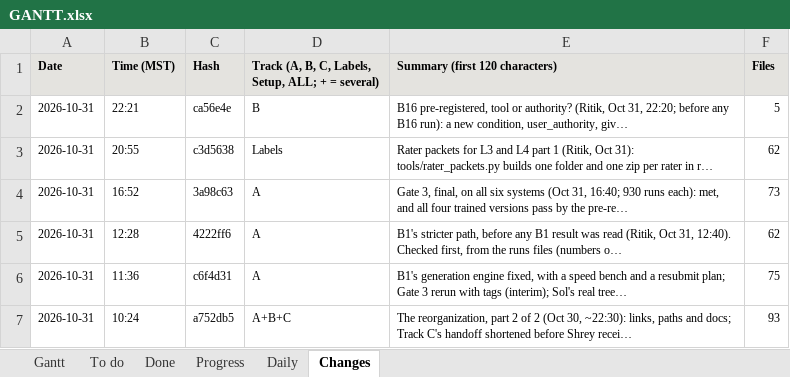
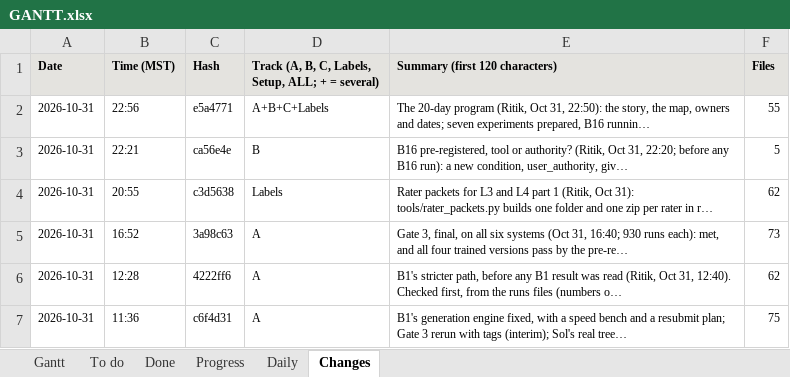
Before and after one commit to shrey-Bish/cse598-cot-faithfulness, an Excel workbook: docs/GANTT.xlsx, sheet Changes, drawn as a sheet; only a part is shown; the shorter side is filled out with more unchanged rows; values as stored, in another font and other column widths than the file's, no borders; the diff names each change by its address in the sheet, - before the commit and + after, or states it on an @@ line.

Commit message:
Supplement, STATUS and the Gantt regenerated from e5a4771 (Ritik, Oct 31, 22:56): the eight pre-registrations of the 20-day program in the ledger with their logs' commits (31 rows, none unverified, no log outside it); the figures and tables unchanged apart from their stamp; STATUS with the program's due dates, the next 7 days (A37 and B16 Nov 3, A30 Nov 4, L3 Nov 6, C19 Nov 7) and the dropped items listed apart. make_supplement tests 17 passed; numbers-only.

```diff
--- a/docs/GANTT.xlsx (sheet Changes)
+++ b/docs/GANTT.xlsx (sheet Changes)
+row 2: 2026-10-31 | 22:56 | e5a4771 | A+B+C+Labels | The 20-day program (Ritik, Oct 31, 22:50): the story, the map, owners and dates; seven experiments prepared, B16 runnin… | 55
```
Also changed, not shown: sheet Daily, sheet Gantt, 49 other files.
